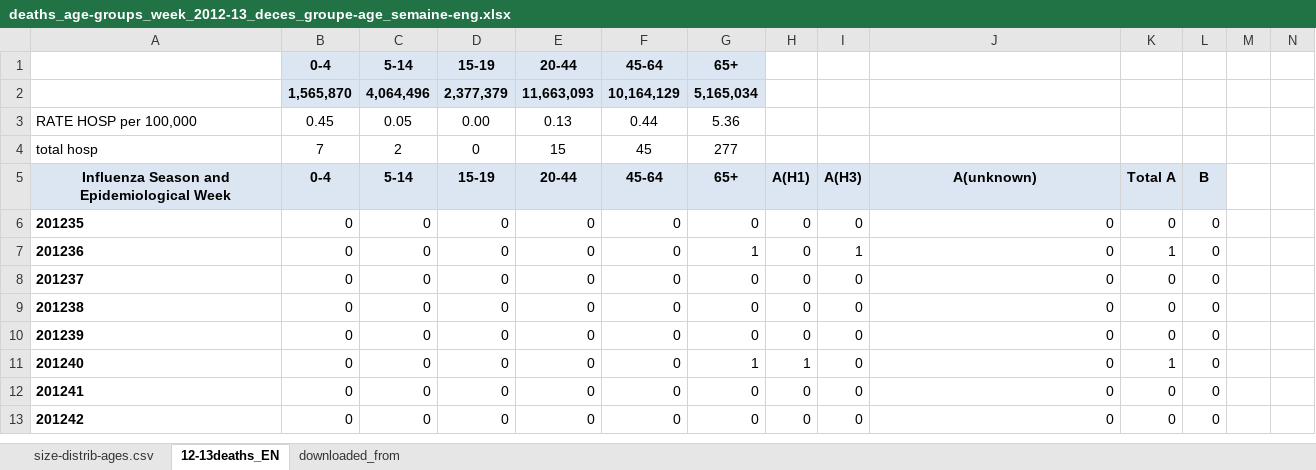
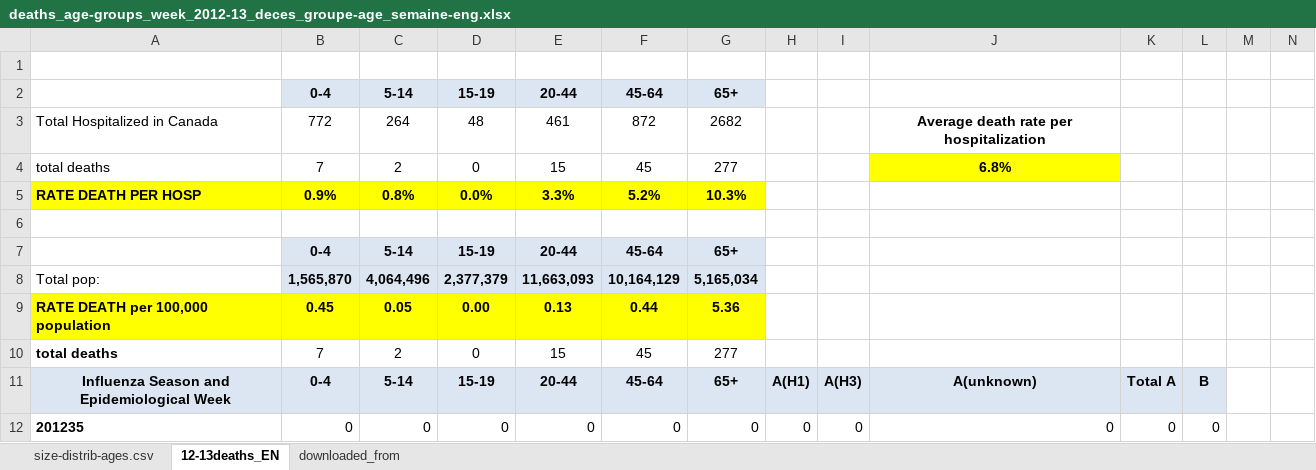
Before and after one commit to davidchampredon/naf, an Excel workbook: data/frailty/deaths_age-groups_week_2012-13_deces_groupe-age_semaine-eng.xlsx, sheet 12-13deaths_EN, drawn as a sheet; only a part is shown; the shorter side is filled out with more unchanged rows; values as stored, in another font and other column widths than the file's, no borders; charts and pictures not drawn; addresses are those after the commit; rows hold the shown columns only; the diff names each change by its address in the sheet, - before the commit and + after, or states it on an @@ line.

Commit message:
better units for hospitalization and death rates data

```diff
--- a/data/frailty/deaths_age-groups_week_2012-13_deces_groupe-age_semaine-eng.xlsx (sheet 12-13deaths_EN)
+++ b/data/frailty/deaths_age-groups_week_2012-13_deces_groupe-age_semaine-eng.xlsx (sheet 12-13deaths_EN)
+row 1: (empty)
+row 2:  | 0-4 | 5-14 | 15-19 | 20-44 | 45-64 | 65+
+row 3: Total Hospitalized in Canada | 772 | 264 | 48 | 461 | 872 | 2682 |  |  | Average death rate per hospitalization
+row 4: total deaths | 7 | 2 | 0 | 15 | 45 | 277 |  |  | 6.8%
+row 5: RATE DEATH PER HOSP | 0.9% | 0.8% | 0.0% | 3.3% | 5.2% | 10.3%
+row 6: (empty)
@@ column A renumbered between rows 8 and 10 @@
@@ A9:G9 fill: none → #FFFF00, bold: off → on @@
-A10 bold: off
+A10 bold: on
```
Also changed, not shown: formulas that keep their value, charts or pictures, data/frailty/hospitalizations_age-groups_week_2012-13_hospitalisations_groupe-age_semaine-eng.xlsx, 2 other files.
